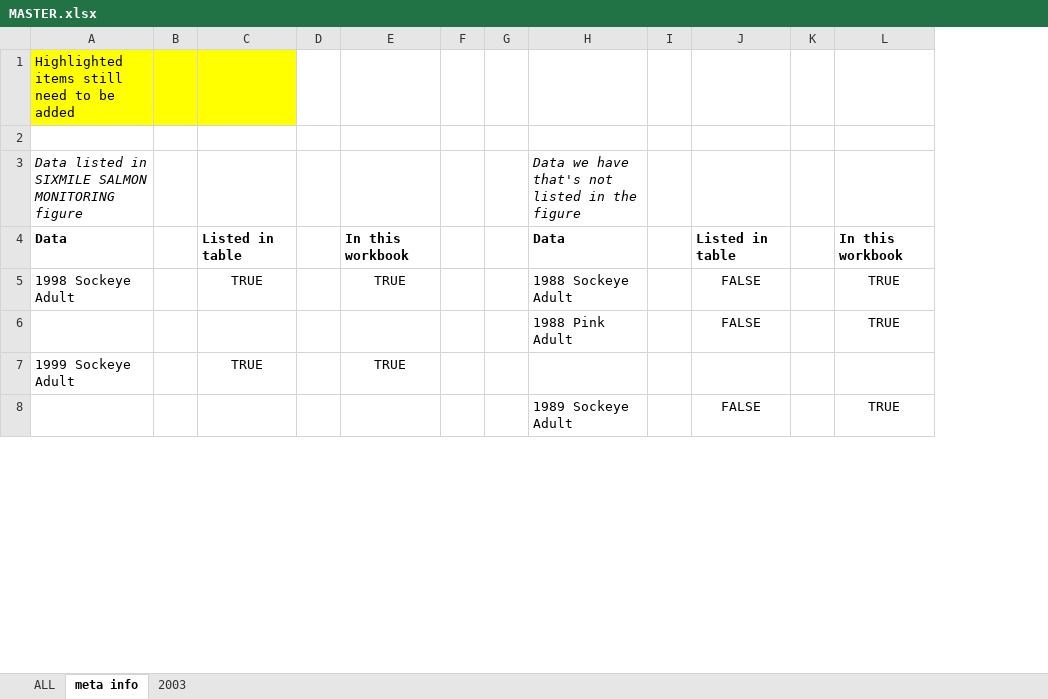
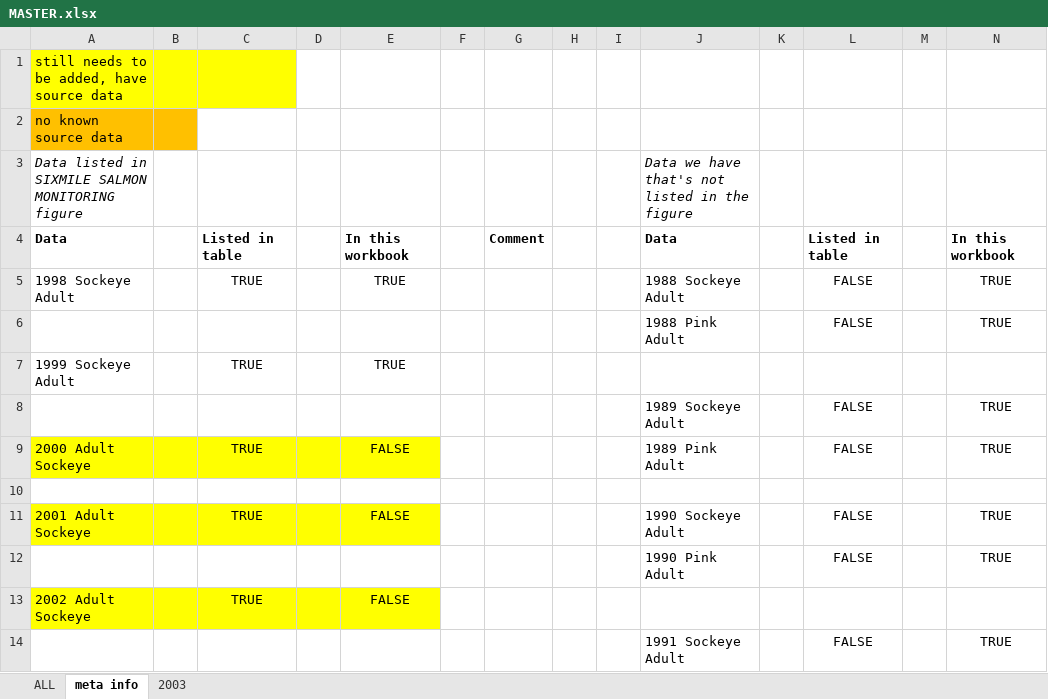
Before and after one commit to brandomoms/Salmon-Project, an Excel workbook: JBER_new/MASTER.xlsx, sheet meta info, drawn as a sheet; only a part is shown; values as stored, in another font and other column widths than the file's, no borders; rows hold the shown columns only; the diff covers the shown part only; the diff names each change by its address in the sheet, - before the commit and + after, or states it on an @@ line.

Commit message:
added 2010 data, updated meta info

```diff
--- a/JBER_new/MASTER.xlsx (sheet meta info)
+++ b/JBER_new/MASTER.xlsx (sheet meta info)
+column G, row 4: Comment
+column I, empty
-A1: Highlighted items still need to be added
+A1: still needs to be added, have source data
-A2: (empty)
+A2: no known source data
-A2:B2 fill: none
+A2:B2 fill: #FFC000
+row 9: 2000 Adult Sockeye |  | TRUE |  | FALSE |  |  |  |  | 1989 Pink Adult |  | FALSE |  | TRUE
+row 10: (empty)
+row 11: 2001 Adult Sockeye |  | TRUE |  | FALSE |  |  |  |  | 1990 Sockeye Adult |  | FALSE |  | TRUE
+row 12:  |  |  |  |  |  |  |  |  | 1990 Pink Adult |  | FALSE |  | TRUE
+row 13: 2002 Adult Sockeye |  | TRUE |  | FALSE
+row 14:  |  |  |  |  |  |  |  |  | 1991 Sockeye Adult |  | FALSE |  | TRUE
```
Also changed, not shown: 1 added row, 1 removed row, 43 edited cells and cell formats elsewhere in this sheet, sheet ALL.
